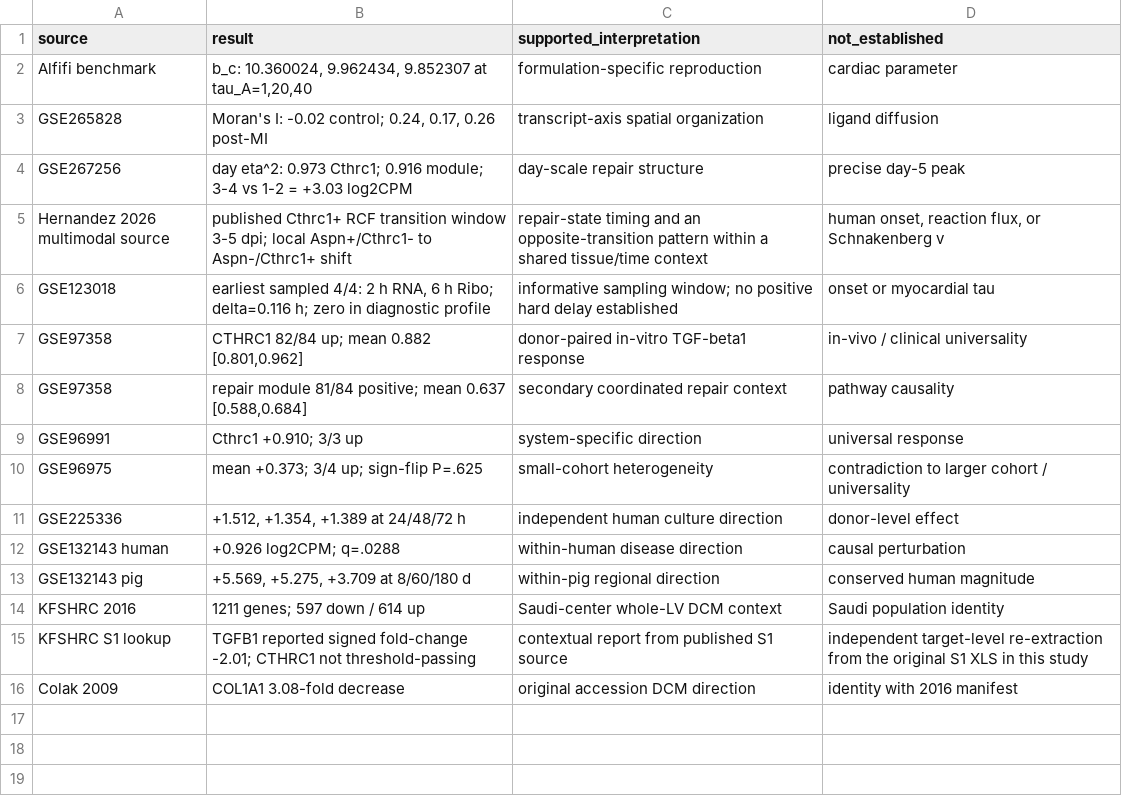
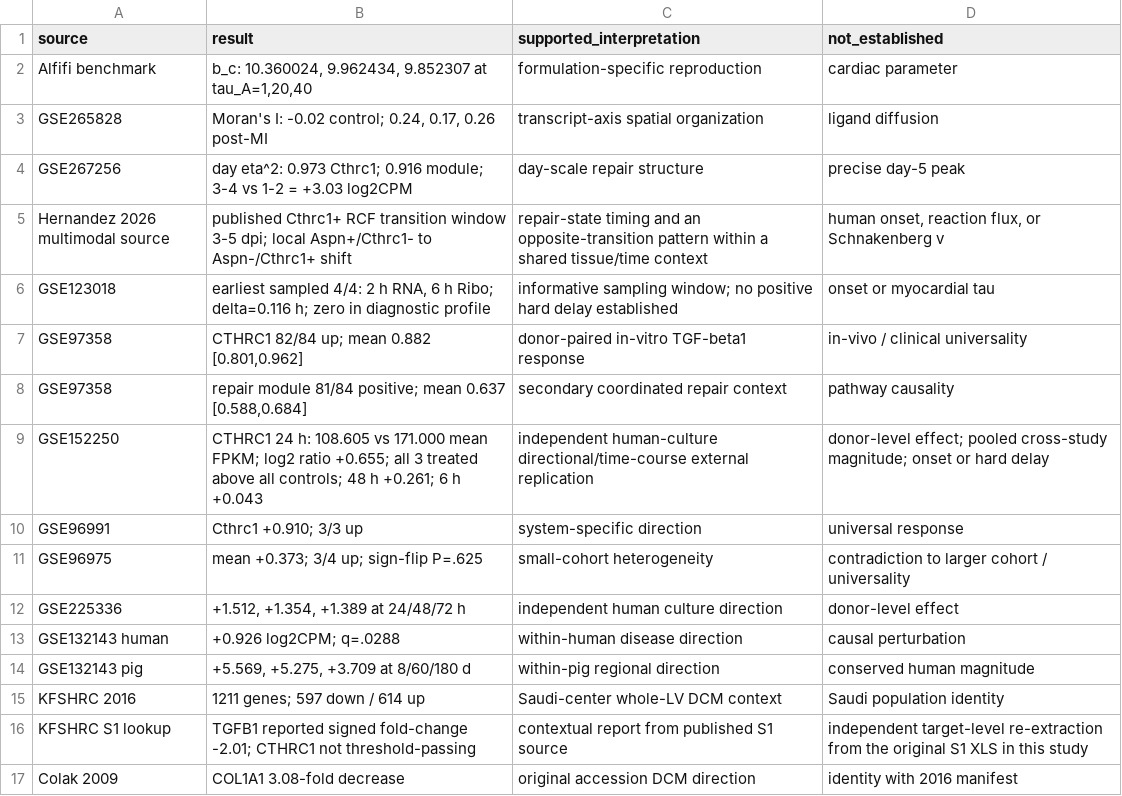
Before and after one commit to shaikhamalkawi-ux/Schnakenberg-ST-Project30-R9, a CSV file: support/consolidated_numerical_results.csv, drawn as a sheet.

```diff
--- a/support/consolidated_numerical_results.csv
+++ b/support/consolidated_numerical_results.csv
@@ -8,2 +8,3 @@ GSE97358,"CTHRC1 82/84 up; mean 0.882 [0.801,0.962]",donor-paired in-vitro TGF-b
 GSE97358,"repair module 81/84 positive; mean 0.637 [0.588,0.684]",secondary coordinated repair context,pathway causality
+GSE152250,"CTHRC1 24 h: 108.605 vs 171.000 mean FPKM; log2 ratio +0.655; all 3 treated above all controls; 48 h +0.261; 6 h +0.043",independent human-culture directional/time-course external replication,"donor-level effect; pooled cross-study magnitude; onset or hard delay"
 GSE96991,Cthrc1 +0.910; 3/3 up,system-specific direction,universal response
```
Also changed, not shown: support/reference_audit.csv, 17 other files.
